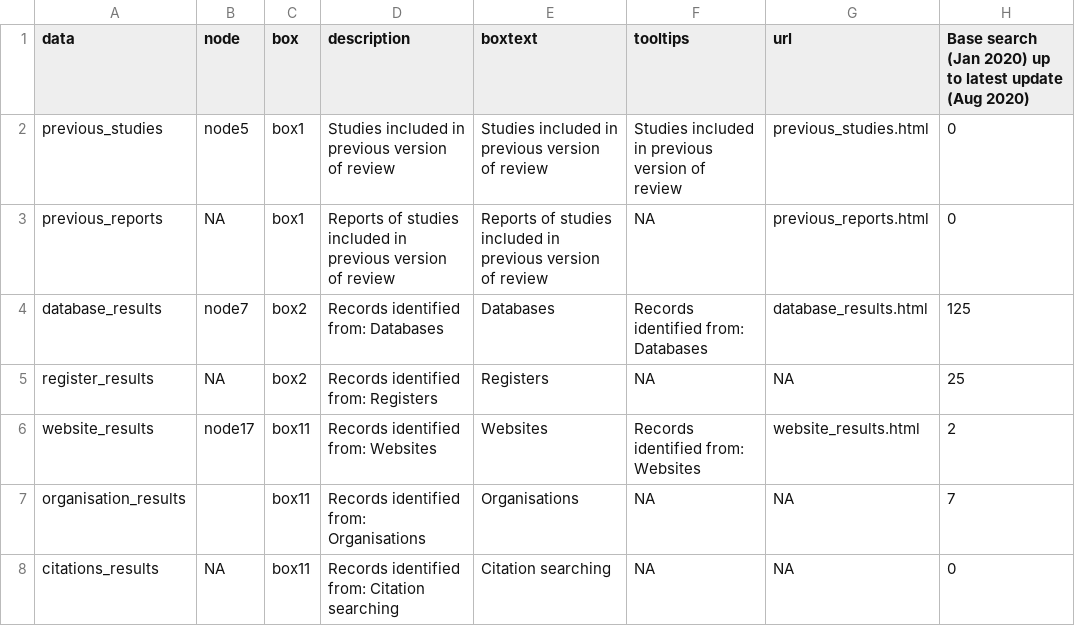
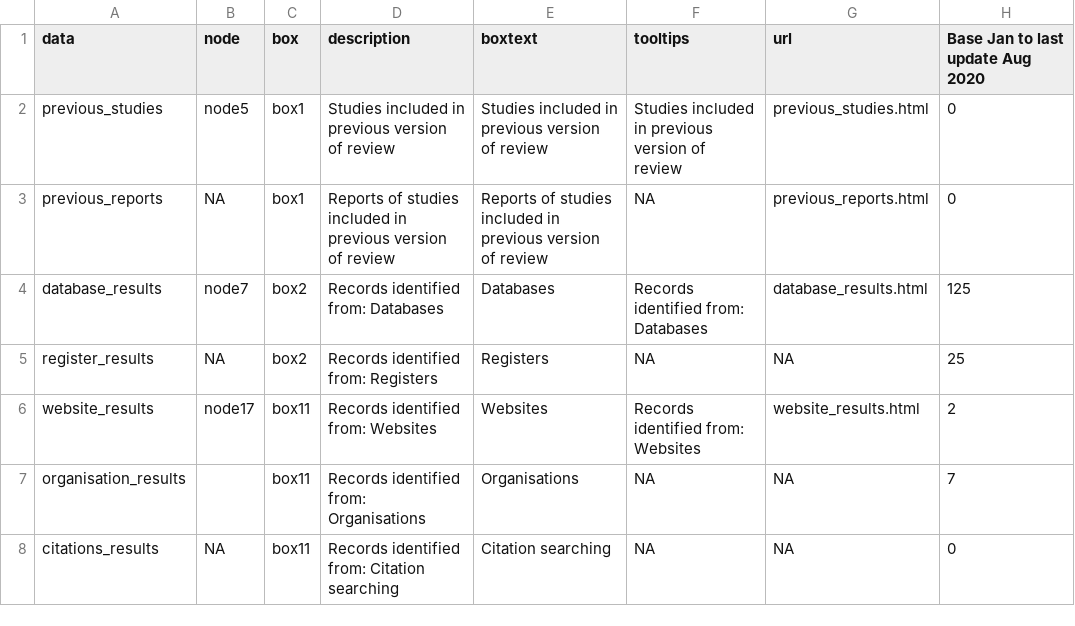
Before and after one commit to nealhaddaway/livingPRISMAflow, a CSV file: inst/extdata/approach2.csv, drawn as a sheet; only a part is shown.

```diff
--- a/inst/extdata/approach2.csv
+++ b/inst/extdata/approach2.csv
@@ -1,2 +1,2 @@
-data,node,box,description,boxtext,tooltips,url,Base search (Jan 2020) up to latest update (Aug 2020)
+data,node,box,description,boxtext,tooltips,url,Base Jan to last update Aug 2020
 previous_studies,node5,box1,Studies included in previous version of review,Studies included in previous version of review,Studies included in previous version of review,previous_studies.html,0
```
Also changed, not shown: inst/extdata/approach3.csv, inst/extdata/approach4.csv, 8 other files.
